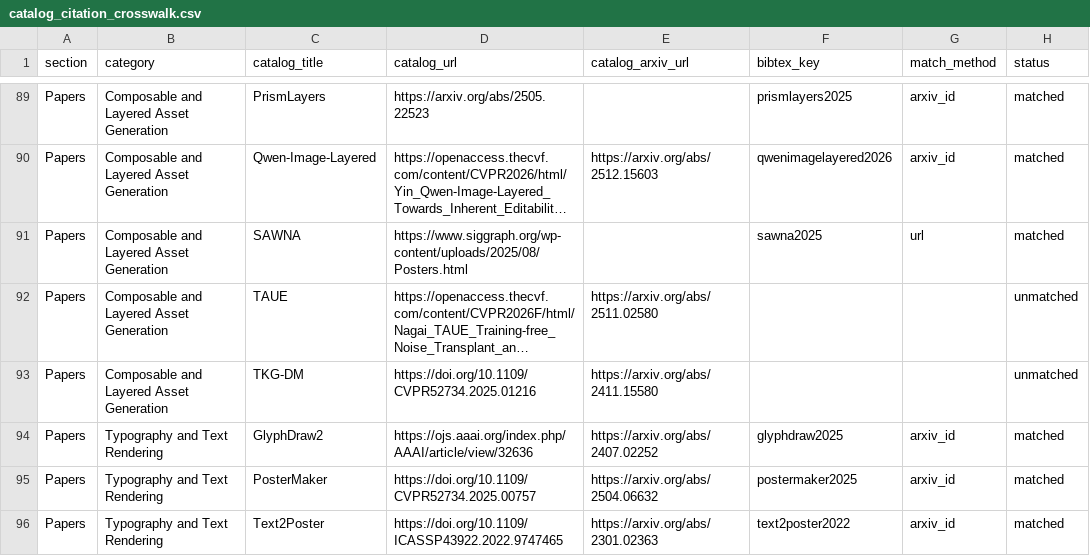
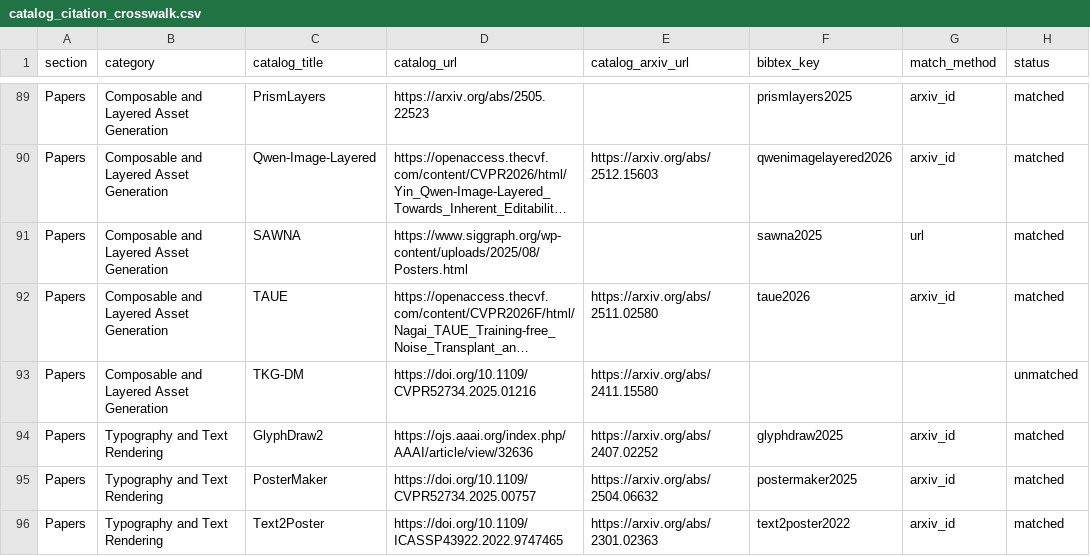
Before and after one commit to creative-graphic-design/awesome-creative-graphic-design-generation, a CSV file: paper/catalog_citation_crosswalk.csv, drawn as a sheet; only a part is shown, gaps mark what is left out; long unchanged cells end in …; the diff names each change by its address in the sheet, - before the commit and + after, or states it on an @@ line.

```diff
--- a/paper/catalog_citation_crosswalk.csv
+++ b/paper/catalog_citation_crosswalk.csv
-F92 (bibtex_key): (empty)
+F92 (bibtex_key): taue2026
-G92 (match_method): (empty)
+G92 (match_method): arxiv_id
-H92 (status): unmatched
+H92 (status): matched
```
Also changed, not shown: paper/evidence_register_225_crosswalk.csv, paper/evidence_review_queue.csv, 5 other files.
